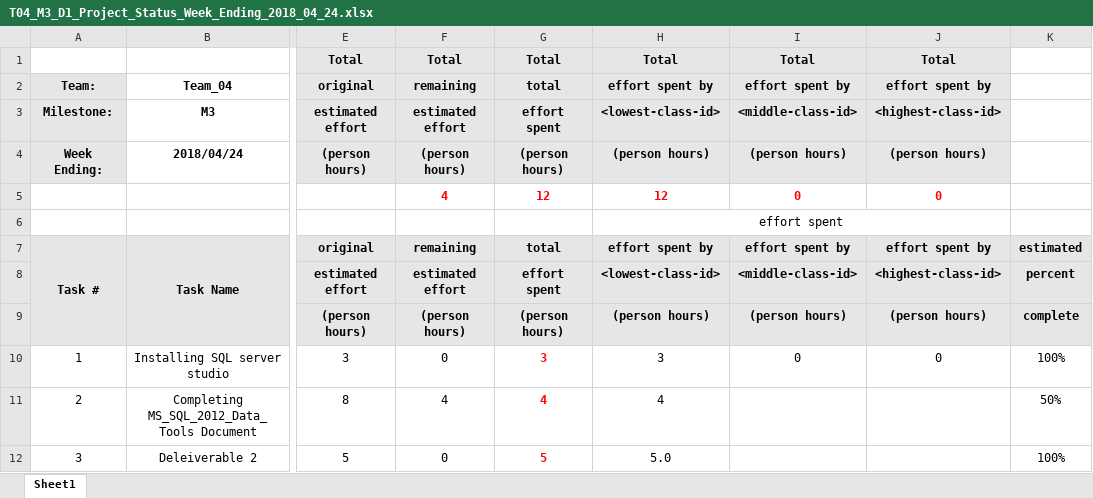
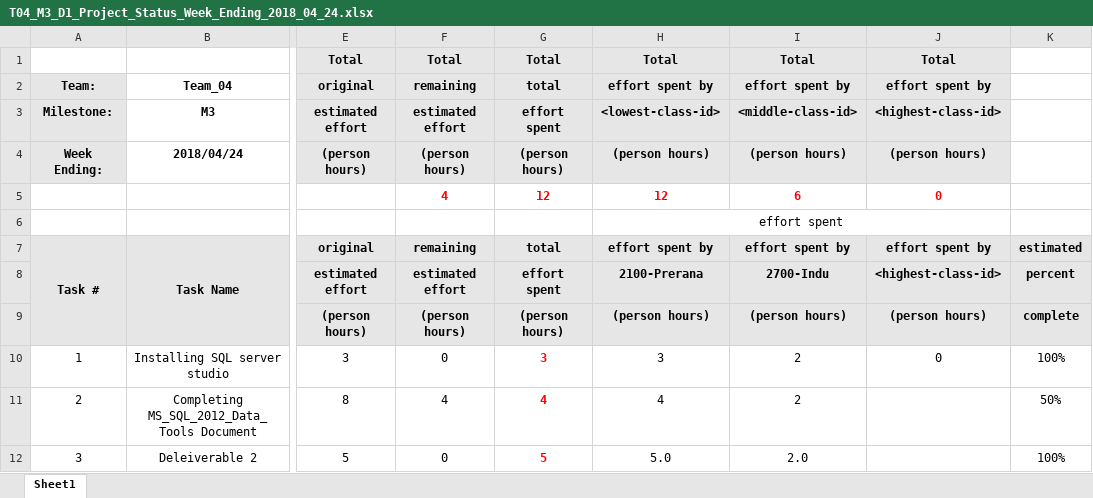
Before and after one commit to InduTiwari01/SEIS732, an Excel workbook: T04_M3_D1_Project_Status_files/T04_M3_D1_Project_Status_Week_Ending_2018_04_24.xlsx, sheet Sheet1, drawn as a sheet; only a part is shown, gaps mark what is left out; values as stored, in another font and other column widths than the file's, no borders; conditional formats not drawn; the diff names each change by its address in the sheet, - before the commit and + after, or states it on an @@ line.

```diff
--- a/T04_M3_D1_Project_Status_files/T04_M3_D1_Project_Status_Week_Ending_2018_04_24.xlsx (sheet Sheet1)
+++ b/T04_M3_D1_Project_Status_files/T04_M3_D1_Project_Status_Week_Ending_2018_04_24.xlsx (sheet Sheet1)
-I5: 0
+I5: 6
-H8: <lowest-class-id>
+H8: 2100-Prerana
-I8: <middle-class-id>
+I8: 2700-Indu
-I10: 0
+I10: 2
-I11: (empty)
+I11: 2
-I12: (empty)
+I12: 2.0
```
Also changed, not shown: T04_M3_D1_Project_Status_files/T04_M3_D1_Project_Status_Week_Ending_2018_04_10.xlsx, T04_M3_D1_Project_Status_files/T04_M3_D1_Project_Status_Week_Ending_2018_04_17.xlsx, 1 other file.
